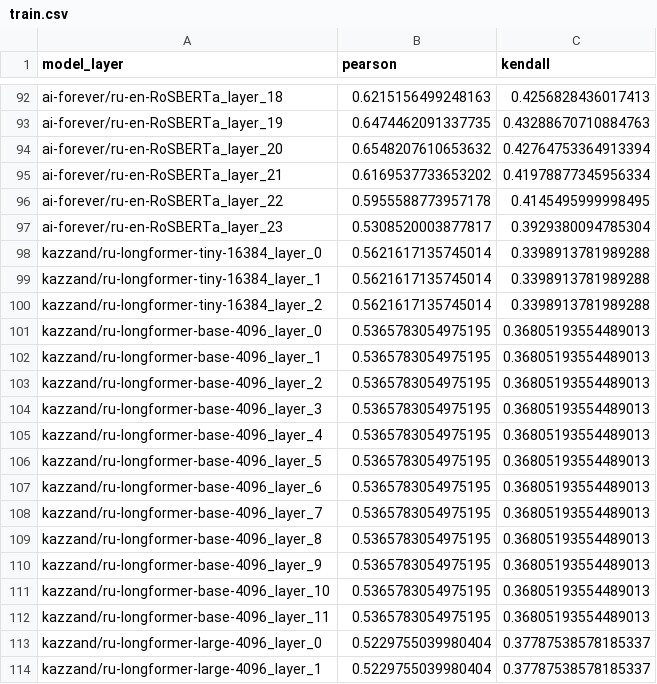
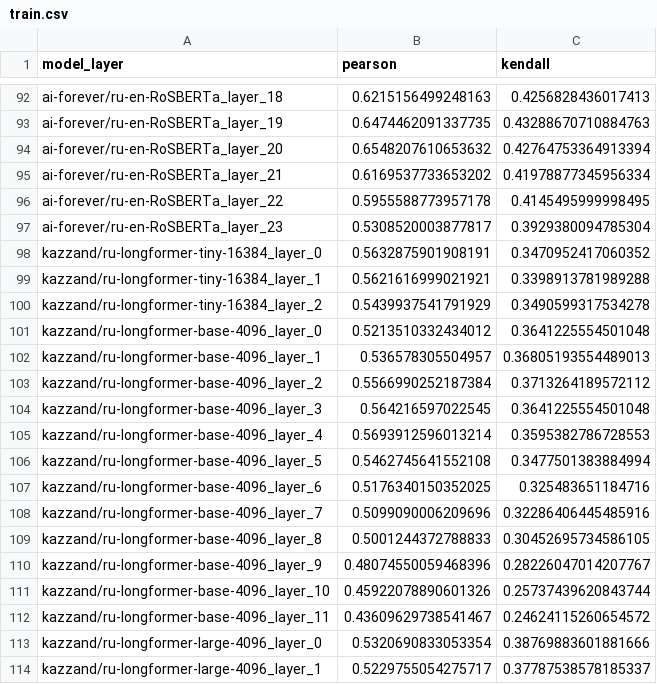
Before and after one commit to SibNN/ru_bert_score_research, a CSV file: ru_correlations/gigachat/reviews_russian/train.csv, drawn as a sheet; only a part is shown, gaps mark what is left out; the diff covers the shown part only.

```diff
--- a/ru_correlations/gigachat/reviews_russian/train.csv
+++ b/ru_correlations/gigachat/reviews_russian/train.csv
@@ -97,18 +97,18 @@ ai-forever/ru-en-RoSBERTa_layer_22,0.5955588773957178,0.4145495999998495
 ai-forever/ru-en-RoSBERTa_layer_23,0.5308520003877817,0.3929380094785304
-kazzand/ru-longformer-tiny-16384_layer_0,0.5621617135745014,0.3398913781989288
-kazzand/ru-longformer-tiny-16384_layer_1,0.5621617135745014,0.3398913781989288
-kazzand/ru-longformer-tiny-16384_layer_2,0.5621617135745014,0.3398913781989288
-kazzand/ru-longformer-base-4096_layer_0,0.5365783054975195,0.36805193554489013
-kazzand/ru-longformer-base-4096_layer_1,0.5365783054975195,0.36805193554489013
-kazzand/ru-longformer-base-4096_layer_2,0.5365783054975195,0.36805193554489013
-kazzand/ru-longformer-base-4096_layer_3,0.5365783054975195,0.36805193554489013
-kazzand/ru-longformer-base-4096_layer_4,0.5365783054975195,0.36805193554489013
-kazzand/ru-longformer-base-4096_layer_5,0.5365783054975195,0.36805193554489013
-kazzand/ru-longformer-base-4096_layer_6,0.5365783054975195,0.36805193554489013
-kazzand/ru-longformer-base-4096_layer_7,0.5365783054975195,0.36805193554489013
-kazzand/ru-longformer-base-4096_layer_8,0.5365783054975195,0.36805193554489013
-kazzand/ru-longformer-base-4096_layer_9,0.5365783054975195,0.36805193554489013
-kazzand/ru-longformer-base-4096_layer_10,0.5365783054975195,0.36805193554489013
-kazzand/ru-longformer-base-4096_layer_11,0.5365783054975195,0.36805193554489013
-kazzand/ru-longformer-large-4096_layer_0,0.5229755039980404,0.37787538578185337
-kazzand/ru-longformer-large-4096_layer_1,0.5229755039980404,0.37787538578185337
+kazzand/ru-longformer-tiny-16384_layer_0,0.5632875901908191,0.3470952417060352
+kazzand/ru-longformer-tiny-16384_layer_1,0.5621616999021921,0.3398913781989288
+kazzand/ru-longformer-tiny-16384_layer_2,0.5439937541791929,0.3490599317534278
+kazzand/ru-longformer-base-4096_layer_0,0.5213510332434012,0.3641225554501048
+kazzand/ru-longformer-base-4096_layer_1,0.536578305504957,0.36805193554489013
+kazzand/ru-longformer-base-4096_layer_2,0.5566990252187384,0.3713264189572112
+kazzand/ru-longformer-base-4096_layer_3,0.564216597022545,0.3641225554501048
+kazzand/ru-longformer-base-4096_layer_4,0.5693912596013214,0.3595382786728553
+kazzand/ru-longformer-base-4096_layer_5,0.5462745641552108,0.3477501383884994
+kazzand/ru-longformer-base-4096_layer_6,0.5176340150352025,0.325483651184716
+kazzand/ru-longformer-base-4096_layer_7,0.5099090006209696,0.32286406445485916
+kazzand/ru-longformer-base-4096_layer_8,0.5001244372788833,0.30452695734586105
+kazzand/ru-longformer-base-4096_layer_9,0.48074550059468396,0.28226047014207767
+kazzand/ru-longformer-base-4096_layer_10,0.45922078890601326,0.25737439620843744
+kazzand/ru-longformer-base-4096_layer_11,0.43609629738541467,0.24624115260654572
+kazzand/ru-longformer-large-4096_layer_0,0.5320690833053354,0.38769883601881666
+kazzand/ru-longformer-large-4096_layer_1,0.5229755054275717,0.37787538578185337
```
Also changed, not shown: 43 edited cells elsewhere in this file, computed_ru_bertscore/yandexgpt/reviews_russian/test.csv, computed_ru_bertscore/yandexgpt/reviews_russian/train.csv, 7 other files.
